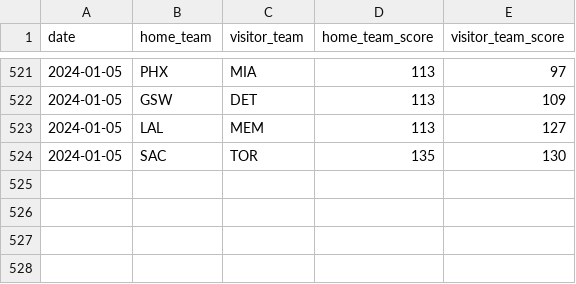
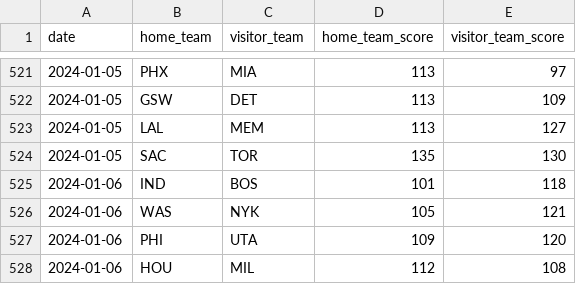
Before and after one commit to BCasaleiro/nba-scores, a CSV file: data/games_2023.csv, drawn as a sheet; only a part is shown, gaps mark what is left out; the diff names each change by its address in the sheet, - before the commit and + after, or states it on an @@ line.

```diff
--- a/data/games_2023.csv
+++ b/data/games_2023.csv
+row 525: 2024-01-06 | IND | BOS | 101 | 118
+row 526: 2024-01-06 | WAS | NYK | 105 | 121
+row 527: 2024-01-06 | PHI | UTA | 109 | 120
+row 528: 2024-01-06 | HOU | MIL | 112 | 108
```
